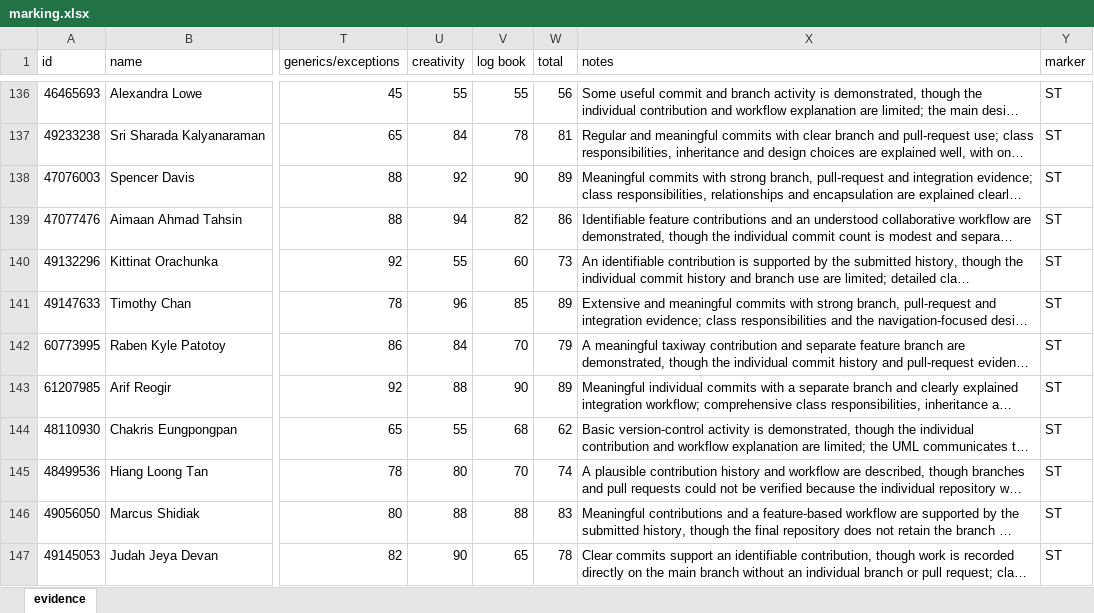
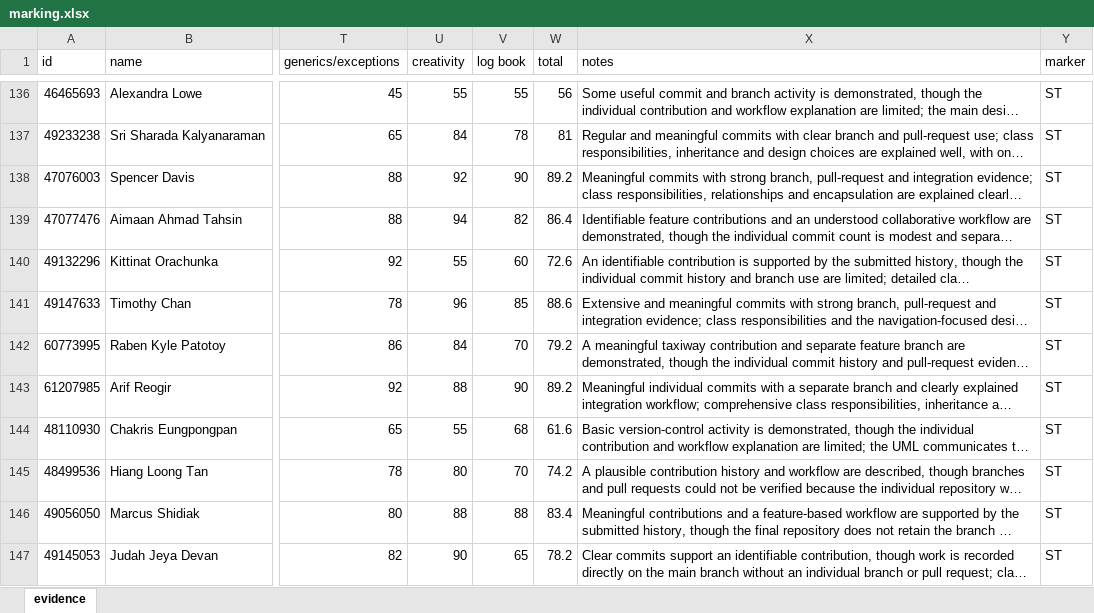
Before and after one commit to altmattr/teaching, an Excel workbook: COMP2000 - Object Oriented Programming/2026/submission 1/marking.xlsx, sheet evidence, drawn as a sheet; only a part is shown, gaps mark what is left out; long unchanged cells end in …; values as stored, in another font and other column widths than the file's, no borders; table styles not drawn; the diff covers the shown part only; the diff names each change by its address in the sheet, - before the commit and + after, or states it on an @@ line.

```diff
--- a/COMP2000 - Object Oriented Programming/2026/submission 1/marking.xlsx (sheet evidence)
+++ b/COMP2000 - Object Oriented Programming/2026/submission 1/marking.xlsx (sheet evidence)
-W138 (total): 89
+W138 (total): 89.2
-W139 (total): 86
+W139 (total): 86.4
-W140 (total): 73
+W140 (total): 72.6
-W141 (total): 89
+W141 (total): 88.6
-W142 (total): 79
+W142 (total): 79.2
-W143 (total): 89
+W143 (total): 89.2
-W144 (total): 62
+W144 (total): 61.6
-W145 (total): 74
+W145 (total): 74.2
-W146 (total): 83
+W146 (total): 83.4
-W147 (total): 78
+W147 (total): 78.2
```
Also changed, not shown: 8 added rows and 47 edited cells elsewhere in this sheet, formulas that keep their value, 14 other files.
